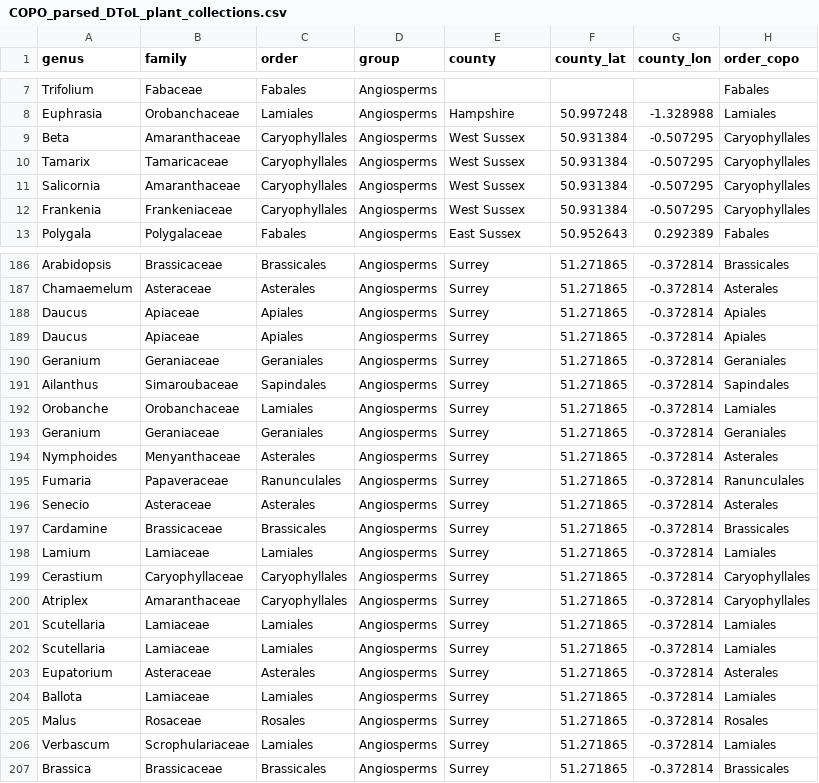
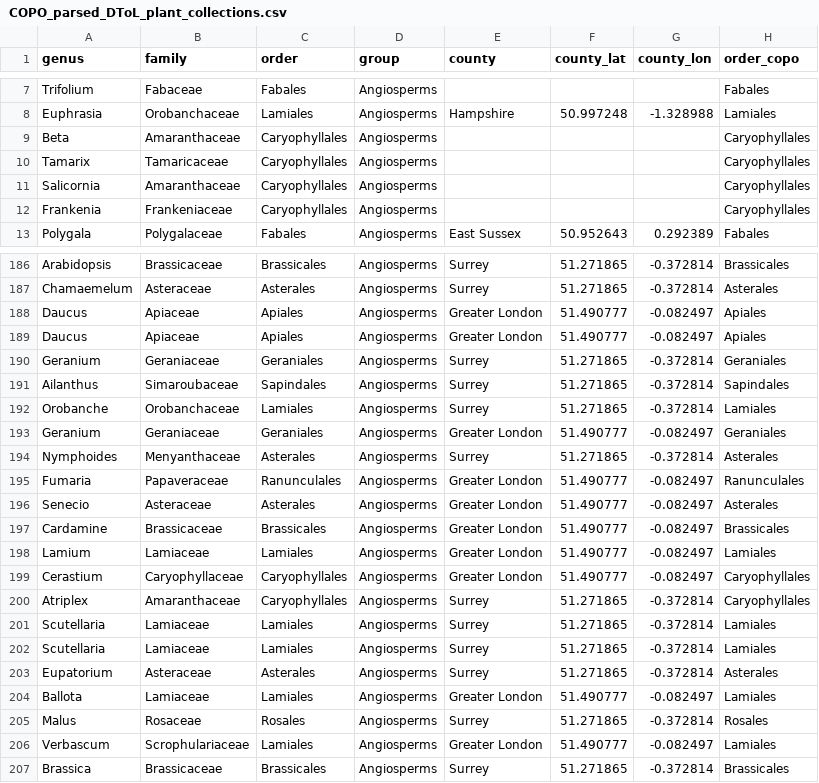
Before and after one commit to DToL-Plant-Working-Group/collections, a CSV file: data/COPO_parsed_DToL_plant_collections.csv, drawn as a sheet; only a part is shown, gaps mark what is left out; the diff covers the shown part only; the diff names each change by its address in the sheet, - before the commit and + after, or states it on an @@ line.

```diff
--- a/data/COPO_parsed_DToL_plant_collections.csv
+++ b/data/COPO_parsed_DToL_plant_collections.csv
-E9:E12 (county): West Sussex
+E9:E12 (county): (empty)
-F9:F12 (county_lat): 50.931384
+F9:F12 (county_lat): (empty)
-G9:G12 (county_lon): -0.507295
+G9:G12 (county_lon): (empty)
-E188:E189 (county): Surrey
+E188:E189 (county): Greater London
-F188:F189 (county_lat): 51.271865
+F188:F189 (county_lat): 51.490777
-G188:G189 (county_lon): -0.372814
+G188:G189 (county_lon): -0.082497
-E193 (county): Surrey
+E193 (county): Greater London
-F193 (county_lat): 51.271865
+F193 (county_lat): 51.490777
-G193 (county_lon): -0.372814
+G193 (county_lon): -0.082497
-E195:E199 (county): Surrey
+E195:E199 (county): Greater London
-F195:F199 (county_lat): 51.271865
+F195:F199 (county_lat): 51.490777
-G195:G199 (county_lon): -0.372814
+G195:G199 (county_lon): -0.082497
-E204 (county): Surrey
+E204 (county): Greater London
-F204 (county_lat): 51.271865
+F204 (county_lat): 51.490777
-G204 (county_lon): -0.372814
+G204 (county_lon): -0.082497
-E206 (county): Surrey
+E206 (county): Greater London
-F206 (county_lat): 51.271865
+F206 (county_lat): 51.490777
-G206 (county_lon): -0.372814
+G206 (county_lon): -0.082497
```
Also changed, not shown: 4 added rows, 4 removed rows and 97 edited cells elsewhere in this file, data/all_collected_final.csv, data/lat_lon_county.tsv, 2 other files.
